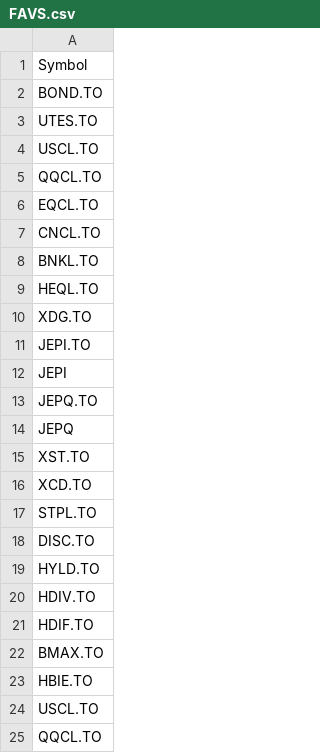
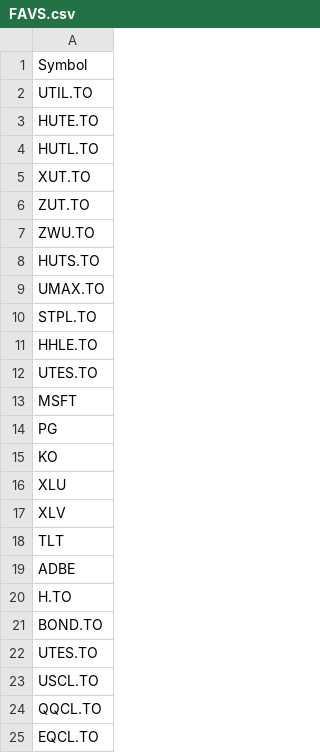
Before and after one commit to jiahualihuanahuan/stock-data-scraping-analysis-and-prediction, a CSV file: FAVS.csv, drawn as a sheet; only a part is shown; the shorter side is filled out with more unchanged rows.

Commit message:
Update FAVS.csv

```diff
--- a/FAVS.csv
+++ b/FAVS.csv
@@ -1,2 +1,21 @@
 Symbol
+UTIL.TO
+HUTE.TO
+HUTL.TO
+XUT.TO
+ZUT.TO
+ZWU.TO
+HUTS.TO
+UMAX.TO
+STPL.TO
+HHLE.TO
+UTES.TO
+MSFT
+PG
+KO
+XLU
+XLV
+TLT
+ADBE
+H.TO
 BOND.TO
```
